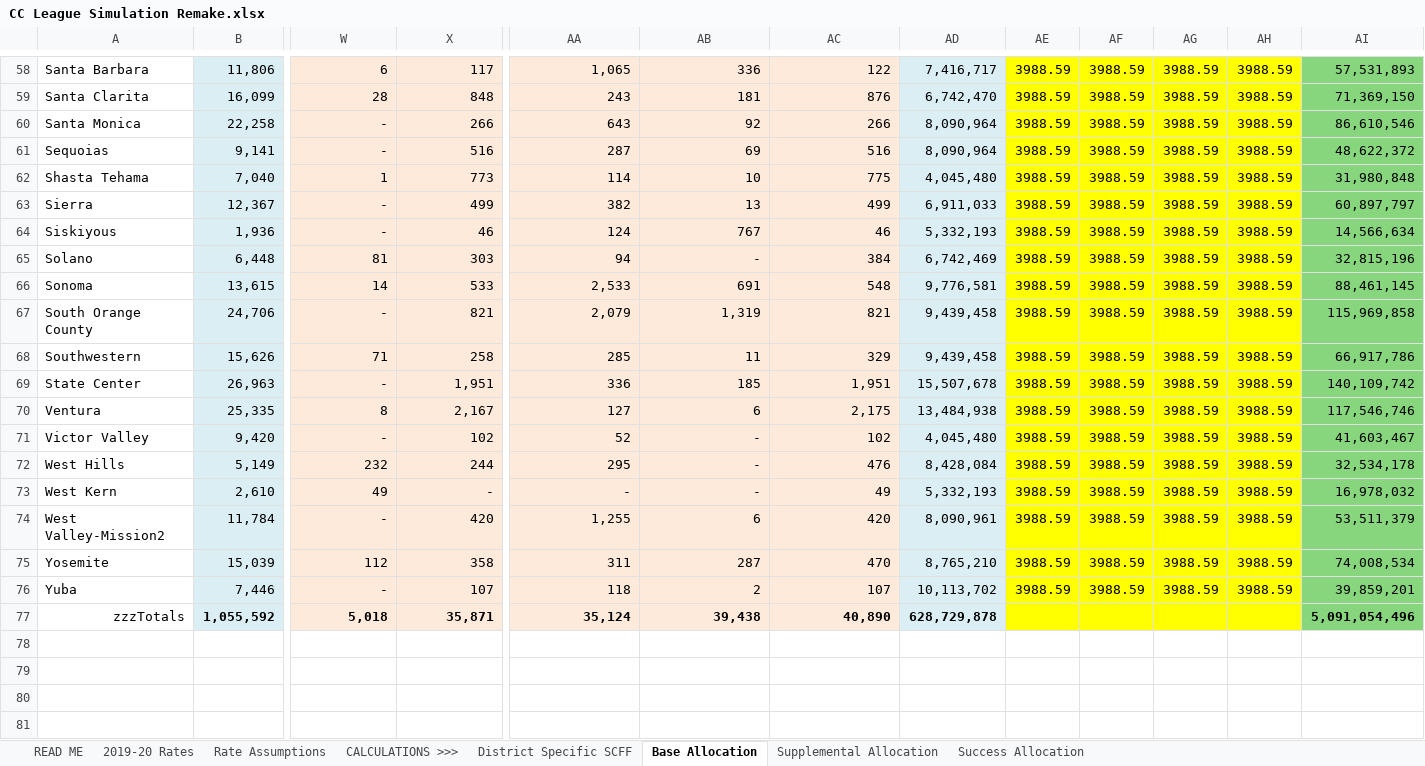
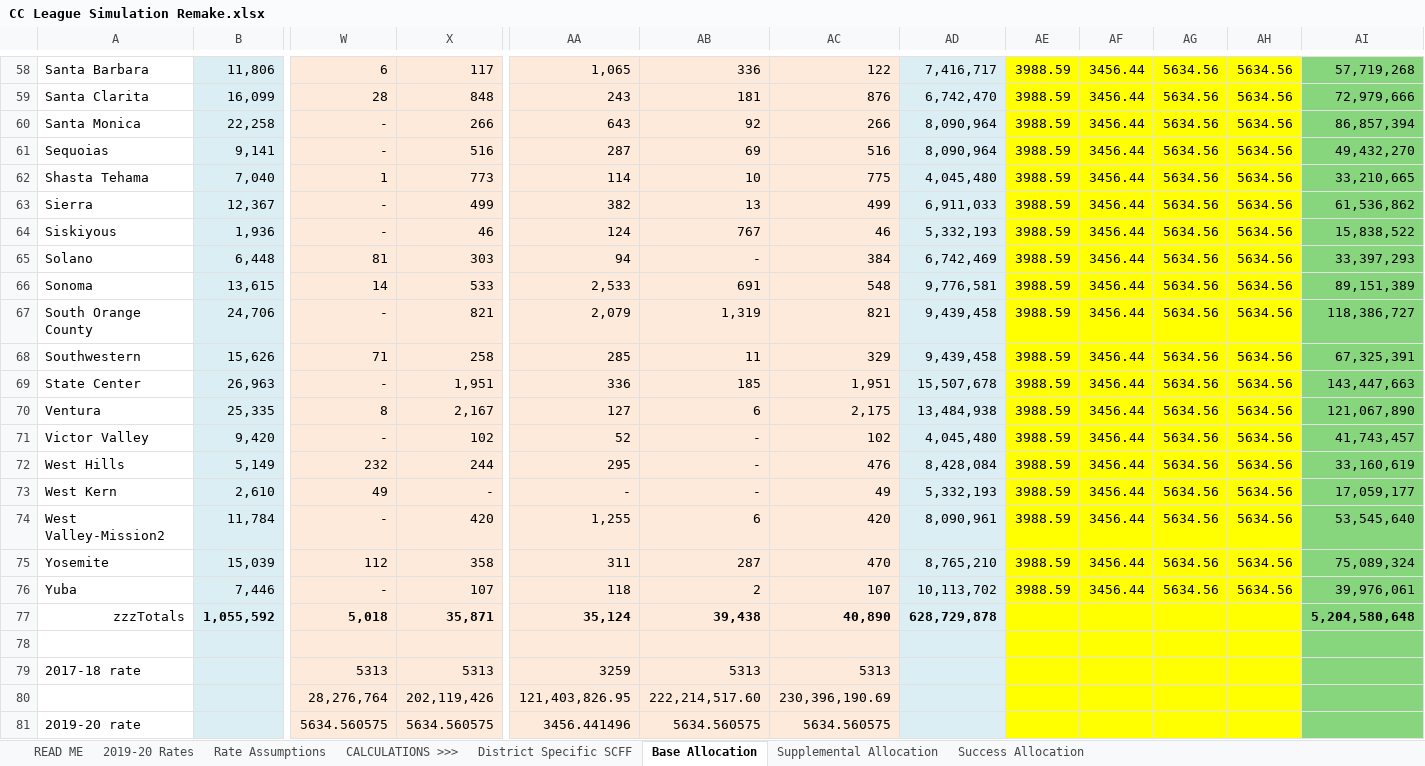
Before and after one commit to JonahBreslow/CC-League, an Excel workbook: CC League Simulation Remake.xlsx, sheet Base Allocation, drawn as a sheet; only a part is shown, gaps mark what is left out; values as stored, in another font and other column widths than the file's, no borders; rows hold the shown columns only; the diff covers the shown part only; the diff names each change by its address in the sheet, - before the commit and + after, or states it on an @@ line.

```diff
--- a/CC League Simulation Remake.xlsx (sheet Base Allocation)
+++ b/CC League Simulation Remake.xlsx (sheet Base Allocation)
-AF58:AF76: 3988.59
+AF58:AF76: 3456.44
-AG58:AG76: 3988.59
+AG58:AG76: 5634.56
-AH58:AH76: 3988.59
+AH58:AH76: 5634.56
-AI58: 57,531,893
+AI58: 57,719,268
-AI59: 71,369,150
+AI59: 72,979,666
-AI60: 86,610,546
+AI60: 86,857,394
-AI61: 48,622,372
+AI61: 49,432,270
-AI62: 31,980,848
+AI62: 33,210,665
-AI63: 60,897,797
+AI63: 61,536,862
-AI64: 14,566,634
+AI64: 15,838,522
-AI65: 32,815,196
+AI65: 33,397,293
-AI66: 88,461,145
+AI66: 89,151,389
-AI67: 115,969,858
+AI67: 118,386,727
-AI68: 66,917,786
+AI68: 67,325,391
-AI69: 140,109,742
+AI69: 143,447,663
-AI70: 117,546,746
+AI70: 121,067,890
-AI71: 41,603,467
+AI71: 41,743,457
-AI72: 32,534,178
+AI72: 33,160,619
-AI73: 16,978,032
+AI73: 17,059,177
-AI74: 53,511,379
+AI74: 53,545,640
-AI75: 74,008,534
+AI75: 75,089,324
-AI76: 39,859,201
+AI76: 39,976,061
-AI77: 5,091,054,496
+AI77: 5,204,580,648
+row 78: (empty)
+row 79: 2017-18 rate |  | 5313 | 5313 | 3259 | 5313 | 5313
+row 80:  |  | 28,276,764 | 202,119,426 | 121,403,826.95 | 222,214,517.60 | 230,396,190.69
+row 81: 2019-20 rate |  | 5634.560575 | 5634.560575 | 3456.441496 | 5634.560575 | 5634.560575
```
Also changed, not shown: 216 edited cells elsewhere in this sheet, sheet District Specific SCFF, sheet Success Allocation, sheet 2019-20 Rates, sheet Rate Assumptions, Shiny App/Data/Basic Allocations.xlsx, 21 other files.
